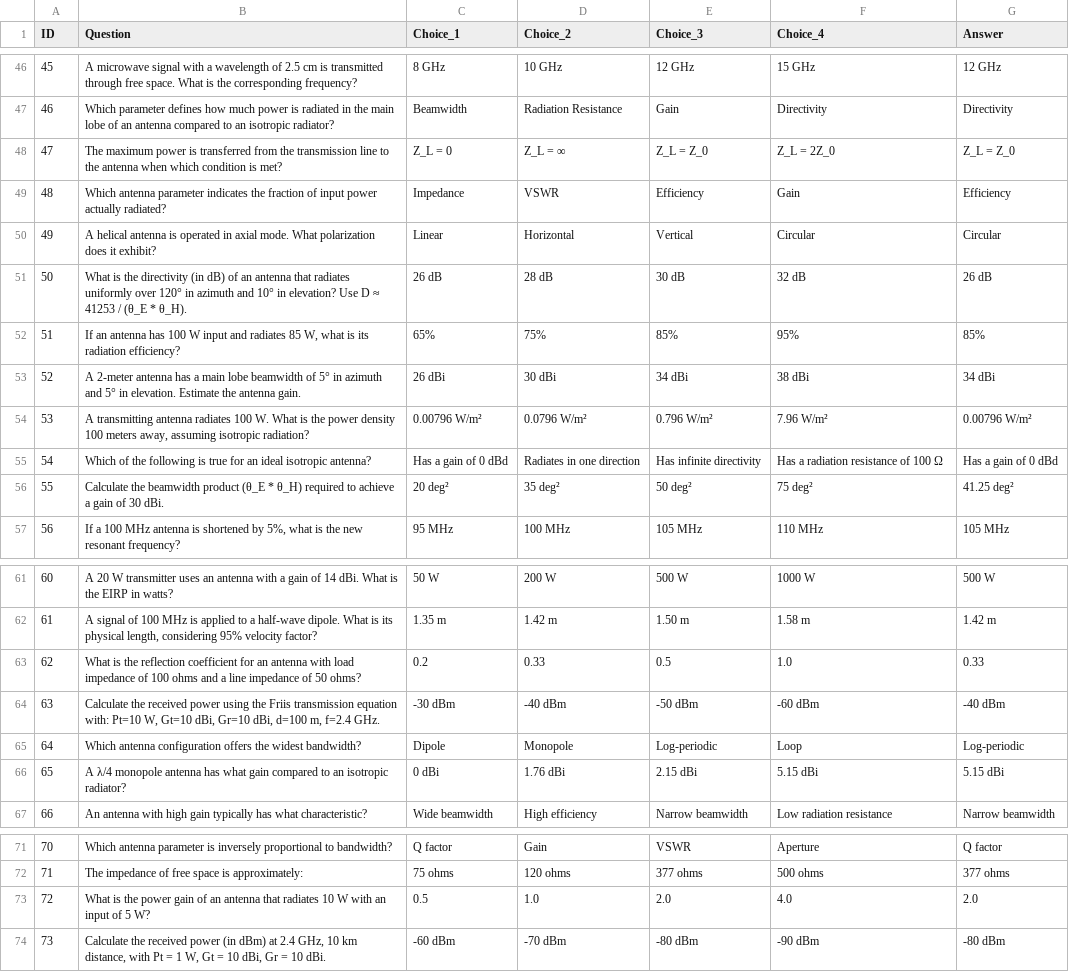
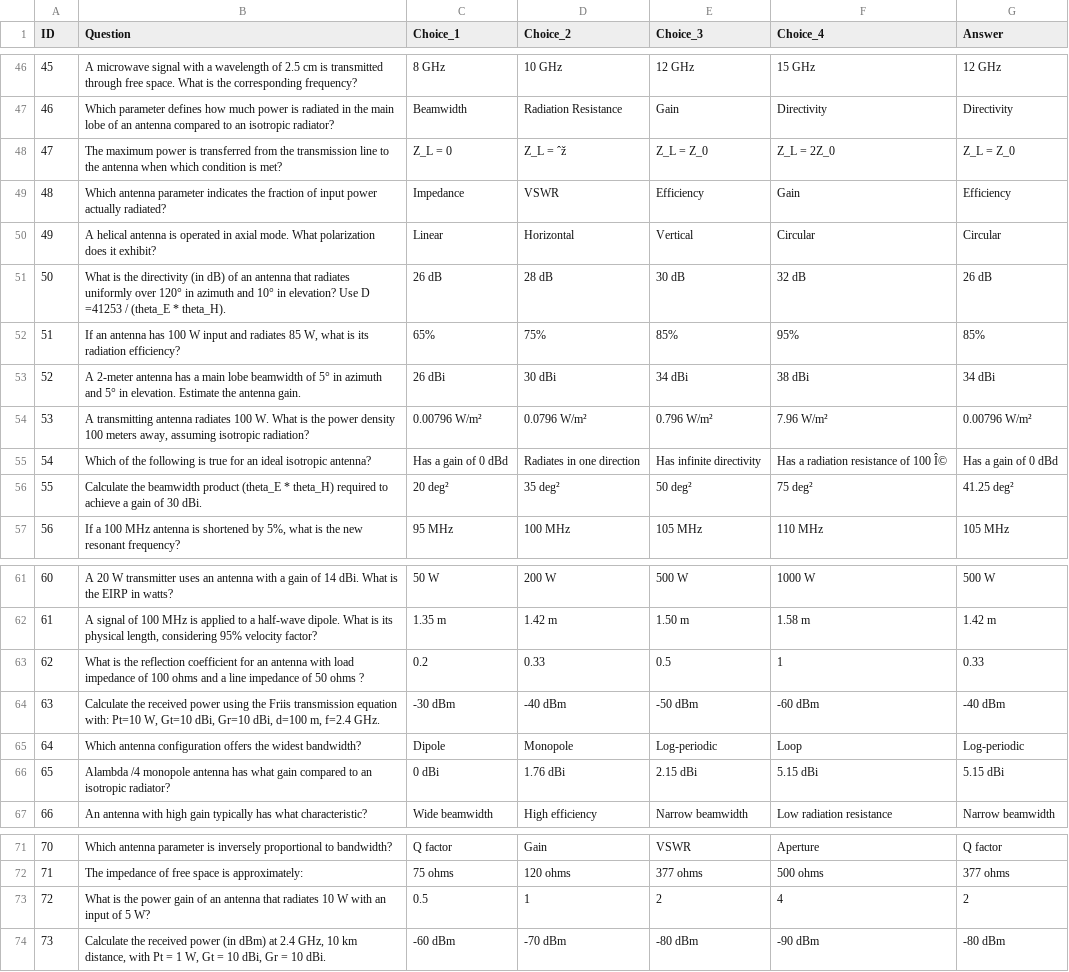
Before and after one commit to ChickenBoo/SupaDrills, a CSV file: _internal/esat_problems.csv, drawn as a sheet; only a part is shown, gaps mark what is left out; the diff covers the shown part only; the diff names each change by its address in the sheet, - before the commit and + after, or states it on an @@ line.

```diff
--- a/_internal/esat_problems.csv
+++ b/_internal/esat_problems.csv
-D48 (Choice_2): Z_L = ∞
+D48 (Choice_2): Z_L = ˆž
-B51 (Question): …Use D ≈ 41253 / (θ_E * θ_H).
+B51 (Question): …Use D =41253 / (theta_E * theta_H).
-F55 (Choice_4): Has a radiation resistance of 100 Ω
+F55 (Choice_4): Has a radiation resistance of 100 Î©
-B56 (Question): …beamwidth product (θ_E * θ_H) required to…
+B56 (Question): …beamwidth product (theta_E * theta_H) required to…
-B63 (Question): …of 50 ohms?
+B63 (Question): …of 50 ohms ?
-F63 (Choice_4): 1.0
+F63 (Choice_4): 1
-B66 (Question): A λ/4 monopole antenna…
+B66 (Question): Alambda /4 monopole antenna…
-D73 (Choice_2): 1.0
+D73 (Choice_2): 1
-E73 (Choice_3): 2.0
+E73 (Choice_3): 2
-F73 (Choice_4): 4.0
+F73 (Choice_4): 4
-G73 (Answer): 2.0
+G73 (Answer): 2
```
Also changed, not shown: 28 edited cells elsewhere in this file.
